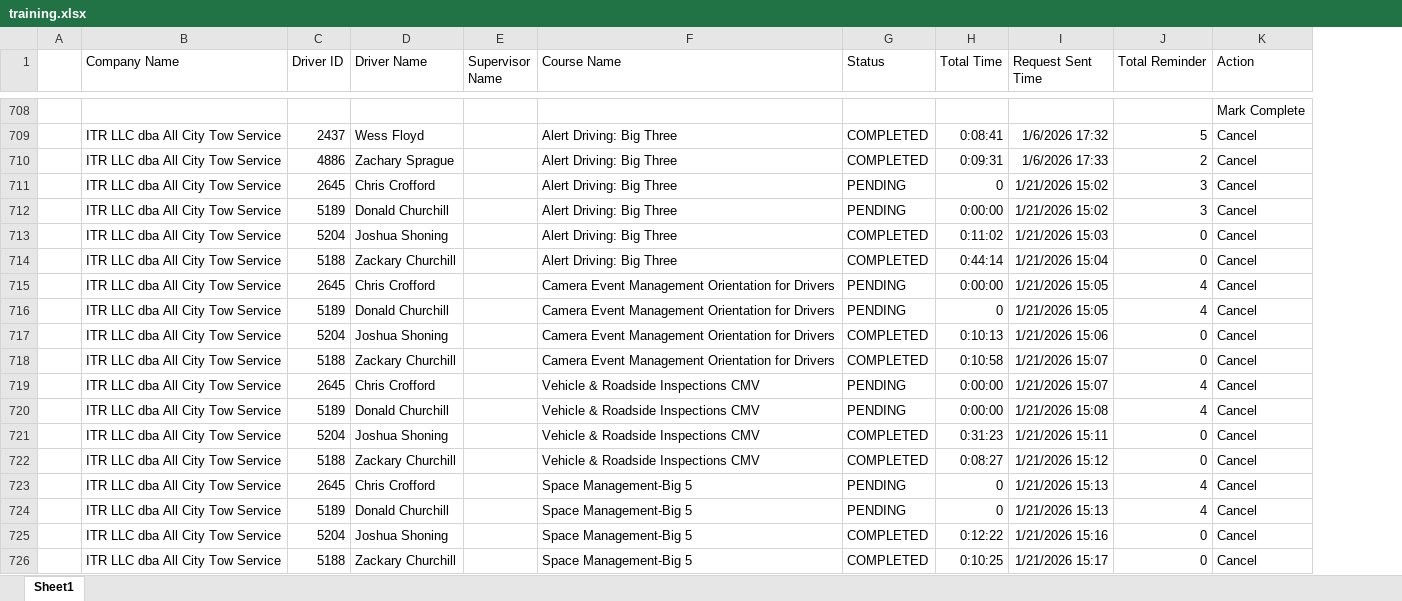
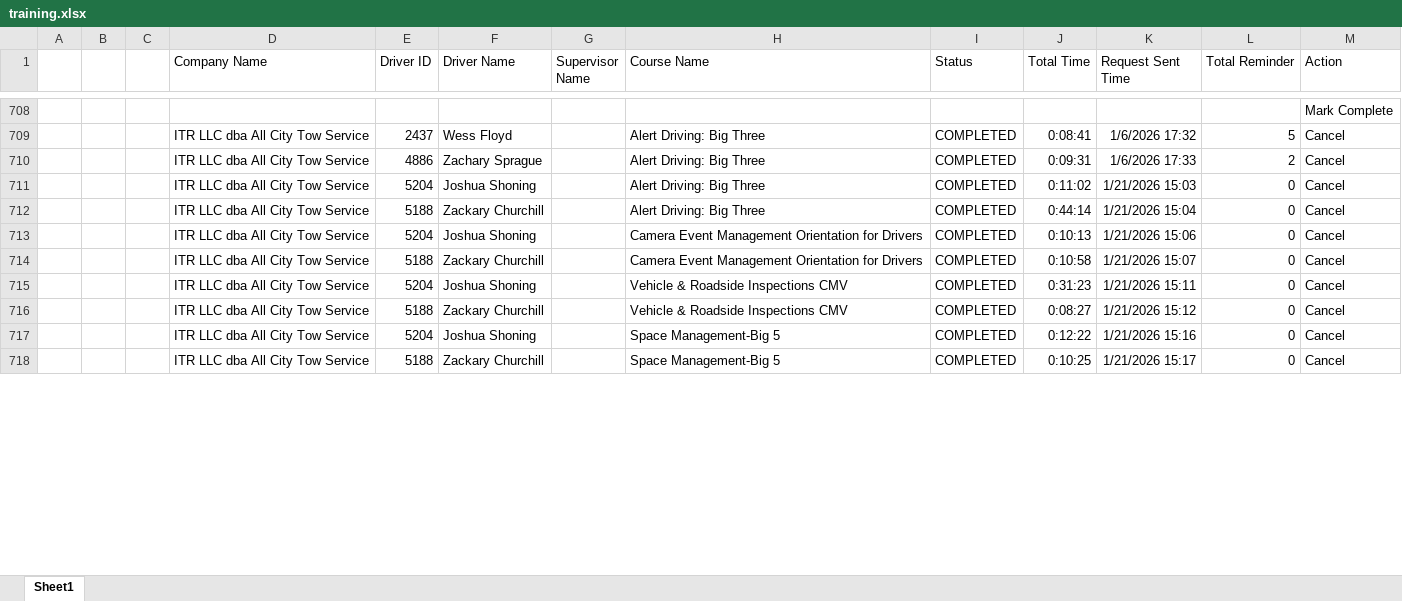
Before and after one commit to jmullins-DEN/All-City-Tow, an Excel workbook: training.xlsx, sheet Sheet1, drawn as a sheet; only a part is shown, gaps mark what is left out; values as stored, in another font and other column widths than the file's, no borders; removed rows and columns are numbered as before the commit, all else as after; the diff covers the shown part only; the diff names each change by its address in the sheet, - before the commit and + after, or states it on an @@ line.

Commit message:
Weekly data update: training.xlsx

```diff
--- a/training.xlsx (sheet Sheet1)
+++ b/training.xlsx (sheet Sheet1)
+column B, empty
+column C, empty
-row 711:  | ITR LLC dba All City Tow Service | 2645 | Chris Crofford |  | Alert Driving: Big Three | PENDING | 0 | 1/21/2026 15:02 | 3 | Cancel
-row 712:  | ITR LLC dba All City Tow Service | 5189 | Donald Churchill |  | Alert Driving: Big Three | PENDING | 0:00:00 | 1/21/2026 15:02 | 3 | Cancel
-row 715:  | ITR LLC dba All City Tow Service | 2645 | Chris Crofford |  | Camera Event Management Orientation for Drivers | PENDING | 0:00:00 | 1/21/2026 15:05 | 4 | Cancel
-row 716:  | ITR LLC dba All City Tow Service | 5189 | Donald Churchill |  | Camera Event Management Orientation for Drivers | PENDING | 0 | 1/21/2026 15:05 | 4 | Cancel
-row 719:  | ITR LLC dba All City Tow Service | 2645 | Chris Crofford |  | Vehicle & Roadside Inspections CMV | PENDING | 0:00:00 | 1/21/2026 15:07 | 4 | Cancel
-row 720:  | ITR LLC dba All City Tow Service | 5189 | Donald Churchill |  | Vehicle & Roadside Inspections CMV | PENDING | 0:00:00 | 1/21/2026 15:08 | 4 | Cancel
-row 723:  | ITR LLC dba All City Tow Service | 2645 | Chris Crofford |  | Space Management-Big 5 | PENDING | 0 | 1/21/2026 15:13 | 4 | Cancel
-row 724:  | ITR LLC dba All City Tow Service | 5189 | Donald Churchill |  | Space Management-Big 5 | PENDING | 0 | 1/21/2026 15:13 | 4 | Cancel
```
Also changed, not shown: 17 removed rows and 85 edited cells elsewhere in this sheet.
